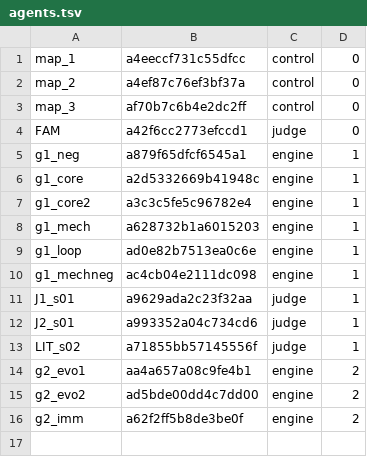
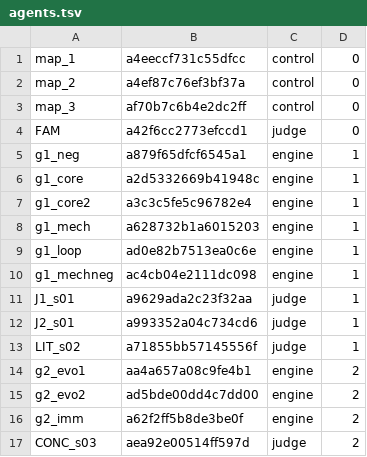
Before and after one commit to 19Hours-Studio/SomeRepository, a TSV file: engine/runs/arch_llm/agents.tsv, drawn as a sheet.

```diff
--- a/engine/runs/arch_llm/agents.tsv
+++ b/engine/runs/arch_llm/agents.tsv
@@ -16 +16,2 @@ g2_evo2	ad5bde00dd4c7dd00	engine	2
 g2_imm	a62f2ff5b8de3be0f	engine	2
+CONC_s03	aea92e00514ff597d	judge	2
```
Also changed, not shown: 13 other files.
